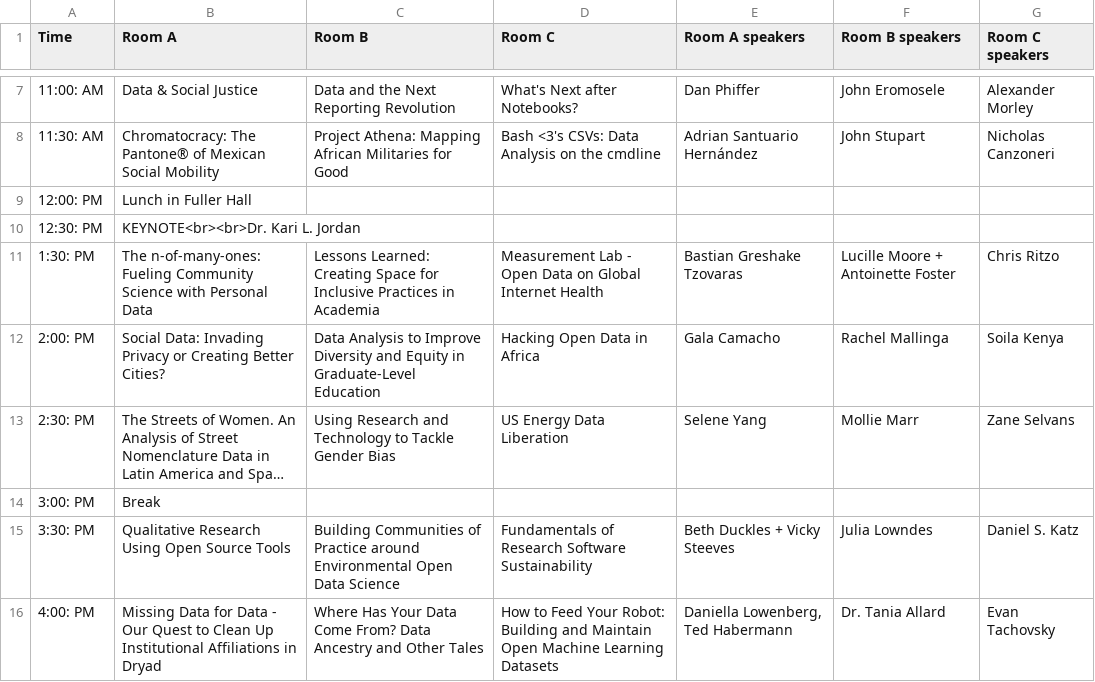
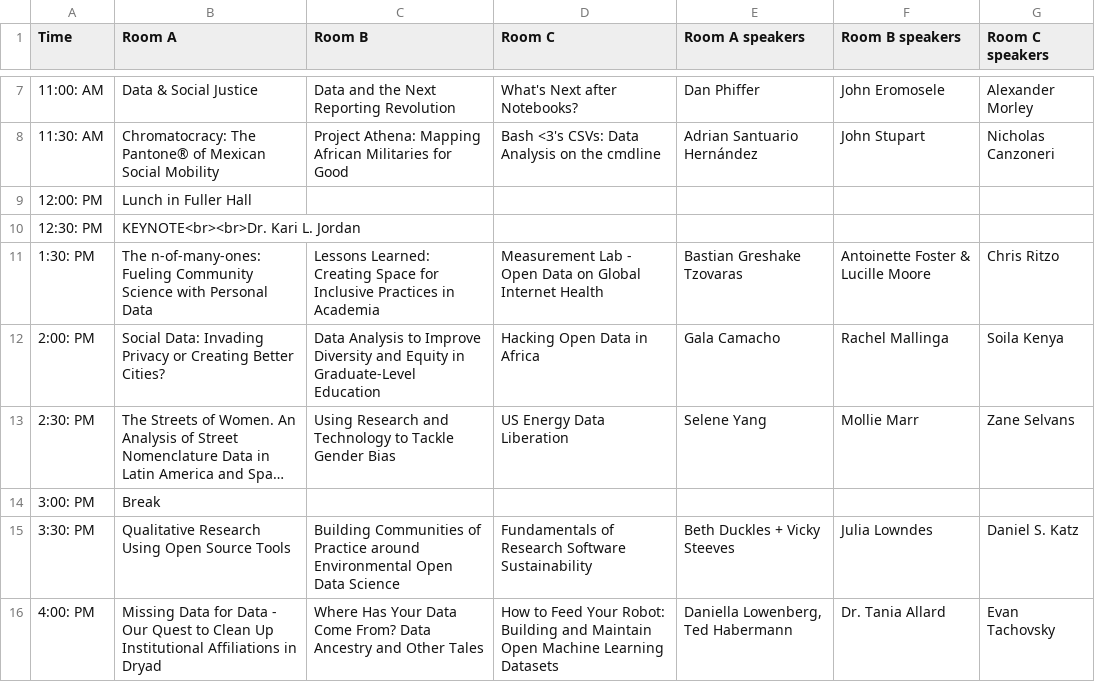
Before and after one commit to csvconf/csvconf.com, a CSV file: _data/2019_schedule.csv, drawn as a sheet; only a part is shown, gaps mark what is left out; long unchanged cells end in …; the diff names each change by its address in the sheet, - before the commit and + after, or states it on an @@ line.

```diff
--- a/_data/2019_schedule.csv
+++ b/_data/2019_schedule.csv
-F11 (Room B speakers): Lucille Moore + Antoinette Foster
+F11 (Room B speakers): Antoinette Foster & Lucille Moore
```
Also changed, not shown: _data/2019_speakers.csv, 5 other files.
